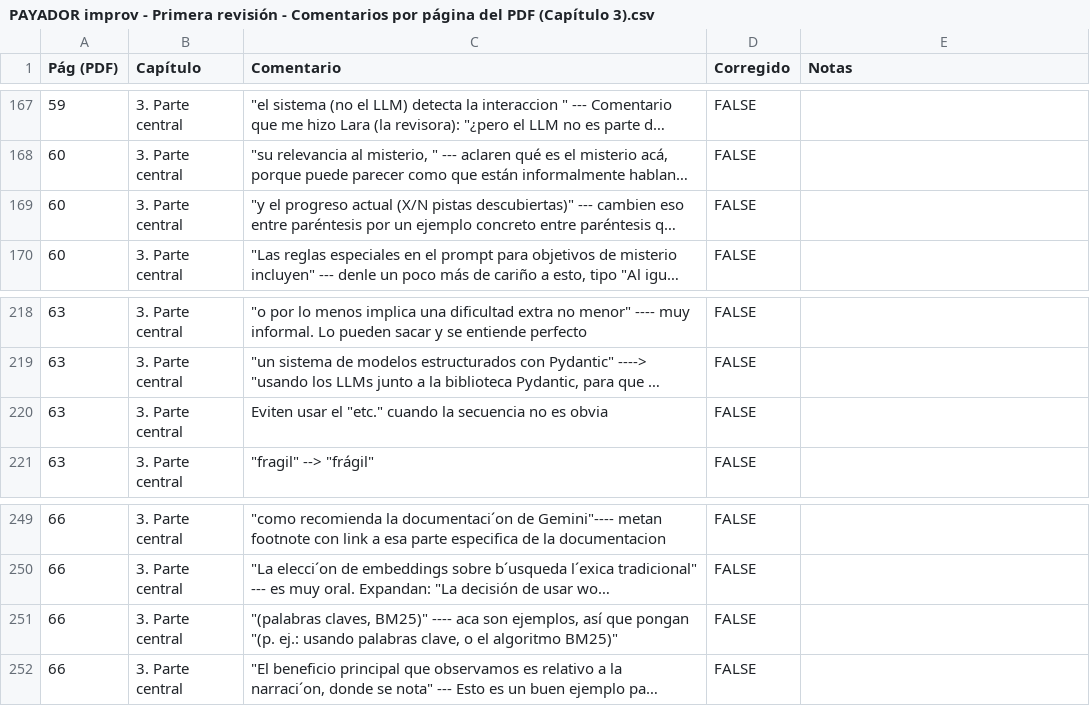
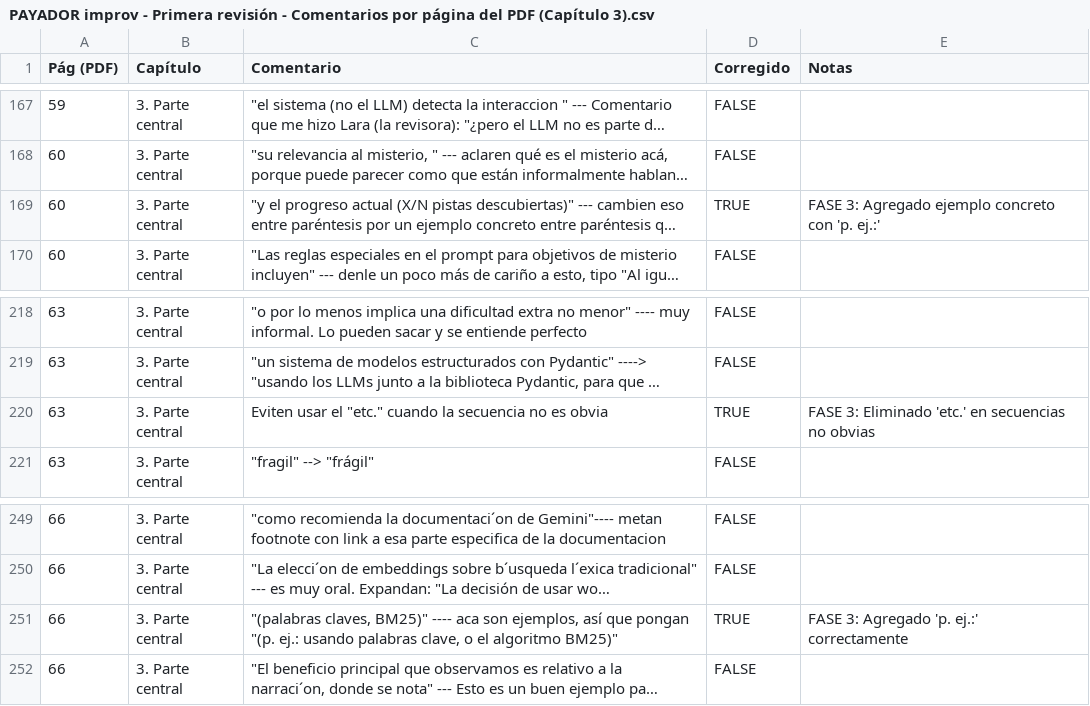
Before and after one commit to santiagoasp98/payador-pc-improv, a CSV file: PAYADOR improv - Primera revisión - Comentarios por página del PDF (Capítulo 3).csv, drawn as a sheet; only a part is shown, gaps mark what is left out; long unchanged cells end in …; the diff covers the shown part only; the diff names each change by its address in the sheet, - before the commit and + after, or states it on an @@ line.

Commit message:
FASE 3: Correcciones de Estilo y Tono - Eliminación de títulos, voz activa y "p. ej.:"
Esta fase corrige el "cómo se dice" para mejorar fluidez, coherencia y profesionalismo.

CAMBIOS PRINCIPALES:

1. Eliminados TODOS los títulos \paragraph{} y \subparagraph{} (~55 instancias)
   - Eliminados ~45 \paragraph{} en: World, Location, Item, Character, Puzzle, Objective,
     Pipeline (Pasos 1-5), Validaciones, Pydantic, Orquestación, RAG
   - Eliminados 10 \subparagraph{} en: Problemas de Puzzles 1-6, Problemas de Objectives 1-4
   - Integrados en texto con conectores académicos: "En primer lugar", "A continuación",
     "Adicionalmente", "Por último", "Por otro lado", etc.
   - CSV Pág 38, 42, 43, 46, 61, 68, 74 ✓

2. Agregado "p. ej.:" a listas en paréntesis (~20 instancias)
   - Objetos portables: "p. ej.: llaves, herramientas" vs "p. ej.: muebles, estructuras"
   - Ambientaciones: "p. ej.: medieval, ciencia ficción, moderna, fantástica"
   - Categorías temáticas: "p. ej.: misterio, aventura, supervivencia"
   - Atributos de personajes: "p. ej.: diálogos, motivaciones"
   - Búsqueda léxica: "p. ej.: usando palabras clave, o el algoritmo BM25"
   - Progreso de pistas: "p. ej.: 2 de 4 pistas descubiertas"
   - Y 15+ más en contextos similares
   - CSV Pág 38, 40, 41, 45, 48, 54, 58, 60, 66 ✓

3. Cambiada voz pasiva → activa primera persona plural (~5 instancias)
   - "se establecieron reglas" → "establecimos reglas"
   - "se implementó un sistema" → "implementamos un sistema"
   - "como se definió" → "como definimos"
   - "fueron establecidos" → "establecimos"
   - "se diseñó" → "diseñamos"
   - CSV Pág 46, 57 ✓

4. Eliminado estilo "commit message" en listas
   - Listas enumeradas reescritas con conectores fluidos y oraciones completas
   - Reemplazados signos "+" por conectores textuales
   - Eliminadas estructuras tipo "Paso X: validación + esquema + conectividad"
   - CSV Pág 62, 74 ✓

5. Eliminado "etc." en secuencias no obvias (2 instancias)
   - Solo mantenido donde la continuación es evidente
   - CSV Pág 63 ✓

```diff
--- a/PAYADOR improv - Primera revisión - Comentarios por página del PDF (Capítulo 3).csv
+++ b/PAYADOR improv - Primera revisión - Comentarios por página del PDF (Capítulo 3).csv
-D169 (Corregido): FALSE
+D169 (Corregido): TRUE
-E169 (Notas): (empty)
+E169 (Notas): FASE 3: Agregado ejemplo concreto con 'p. ej.:'
-D220 (Corregido): FALSE
+D220 (Corregido): TRUE
-E220 (Notas): (empty)
+E220 (Notas): FASE 3: Eliminado 'etc.' en secuencias no obvias
-D251 (Corregido): FALSE
+D251 (Corregido): TRUE
-E251 (Notas): (empty)
+E251 (Notas): FASE 3: Agregado 'p. ej.:' correctamente
```
Also changed, not shown: 10 edited cells elsewhere in this file, 1 other file.
